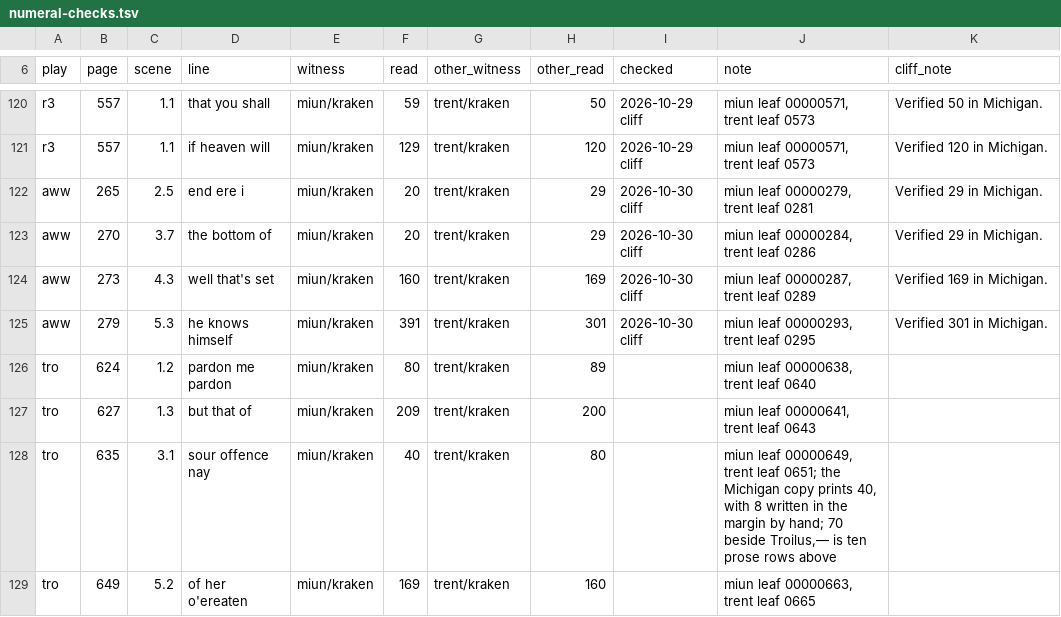
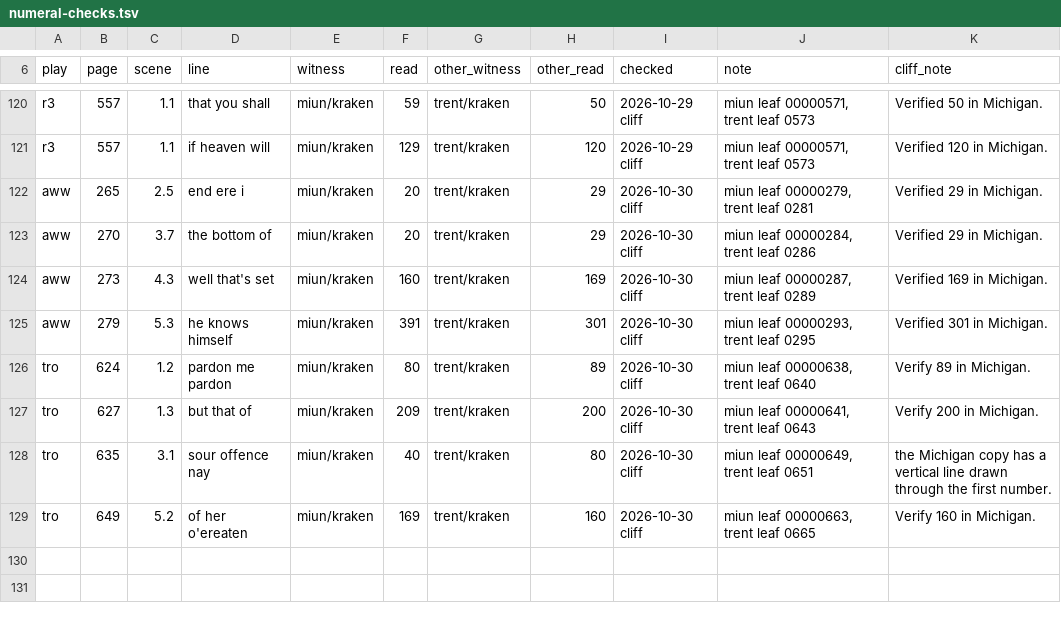
Before and after one commit to PerseusDLCode/corpus-tools, a TSV file: data/globe/numeral-checks.tsv, drawn as a sheet; only a part is shown, gaps mark what is left out.

```diff
--- a/data/globe/numeral-checks.tsv
+++ b/data/globe/numeral-checks.tsv
@@ -125,5 +125,5 @@ aww	273	4.3	well that's set	miun/kraken	160	trent/kraken	169	2026-10-30 cliff	mi
 aww	279	5.3	he knows himself	miun/kraken	391	trent/kraken	301	2026-10-30 cliff	miun leaf 00000293, trent leaf 0295	Verified 301 in Michigan.
-tro	624	1.2	pardon me pardon	miun/kraken	80	trent/kraken	89		miun leaf 00000638, trent leaf 0640	
-tro	627	1.3	but that of	miun/kraken	209	trent/kraken	200		miun leaf 00000641, trent leaf 0643	
-tro	635	3.1	sour offence nay	miun/kraken	40	trent/kraken	80		miun leaf 00000649, trent leaf 0651; the Michigan copy prints 40, with 8 written in the margin by hand; 70 beside Troilus,— is ten prose rows above	
-tro	649	5.2	of her o'ereaten	miun/kraken	169	trent/kraken	160		miun leaf 00000663, trent leaf 0665	
+tro	624	1.2	pardon me pardon	miun/kraken	80	trent/kraken	89	2026-10-30 cliff	miun leaf 00000638, trent leaf 0640	Verify 89 in Michigan.
+tro	627	1.3	but that of	miun/kraken	209	trent/kraken	200	2026-10-30 cliff	miun leaf 00000641, trent leaf 0643	Verify 200 in Michigan.
+tro	635	3.1	sour offence nay	miun/kraken	40	trent/kraken	80	2026-10-30 cliff	miun leaf 00000649, trent leaf 0651	the Michigan copy has a vertical line drawn through the first number.
+tro	649	5.2	of her o'ereaten	miun/kraken	169	trent/kraken	160	2026-10-30 cliff	miun leaf 00000663, trent leaf 0665	Verify 160 in Michigan.
```
Also changed, not shown: data/globe/shared-lines.tsv.
